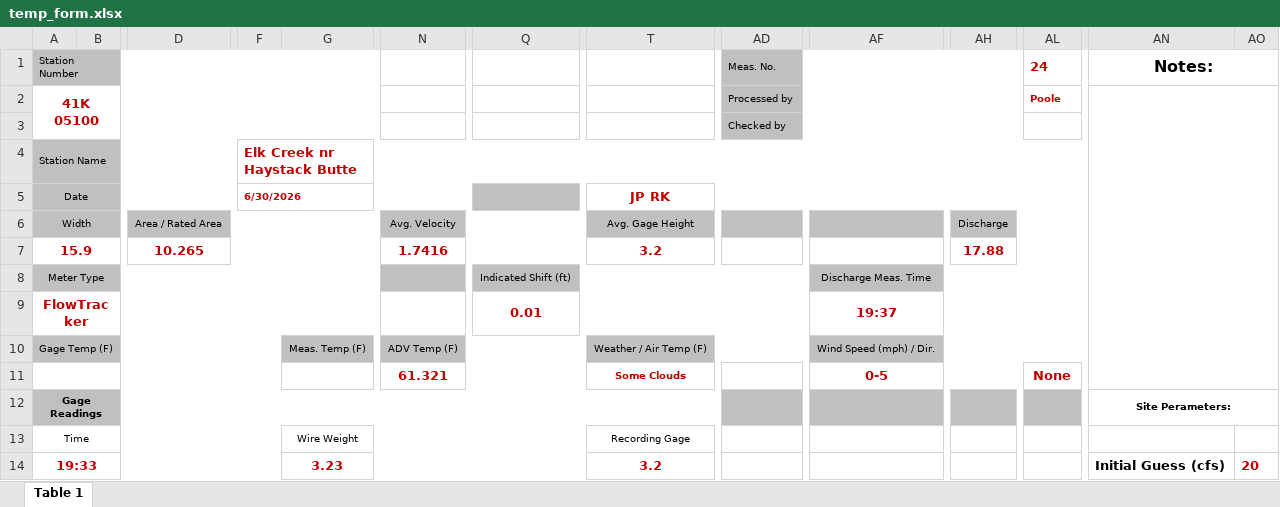
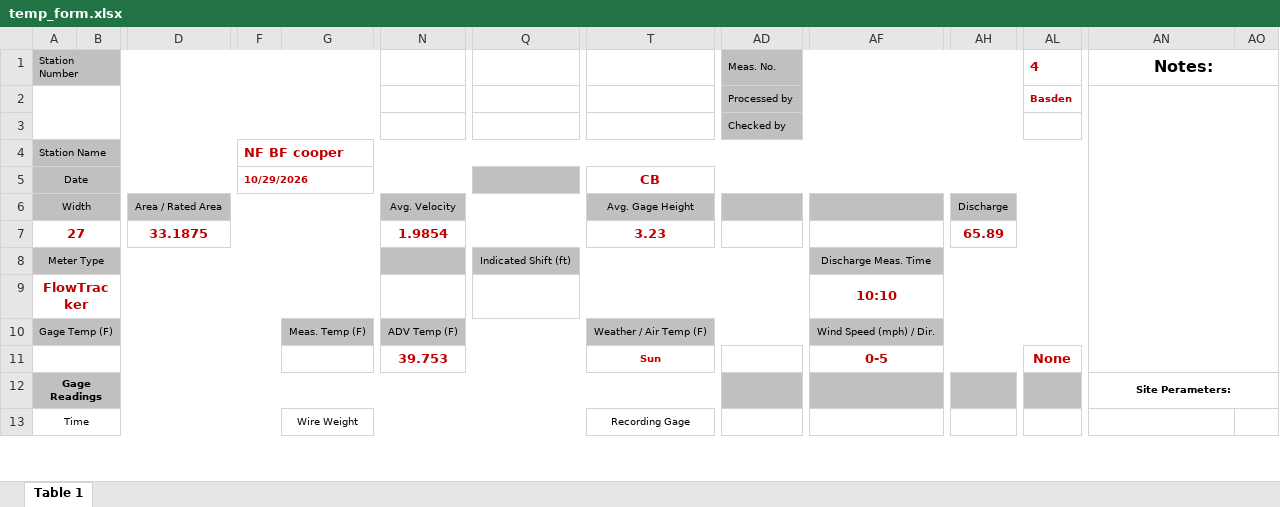
Before and after one commit to MTDNRC-WRD/Aquarius_Alarms, an Excel workbook: AGOL_to_Aq/temp_form.xlsx, sheet Table 1, drawn as a sheet; only a part is shown, gaps mark what is left out; values as stored, in another font and other column widths than the file's, no borders; removed rows and columns are numbered as before the commit, all else as after; rows hold the shown columns only; the diff covers the shown part only; the diff names each change by its address in the sheet, - before the commit and + after, or states it on an @@ line.

```diff
--- a/AGOL_to_Aq/temp_form.xlsx (sheet Table 1)
+++ b/AGOL_to_Aq/temp_form.xlsx (sheet Table 1)
-AL1: 24
+AL1: 4
-row 2: 41K 05100 |  |  |  |  |  |  |  | Processed by |  |  | Poole
+row 2:  |  |  |  |  |  |  |  | Processed by |  |  | Basden
-F4: Elk Creek nr Haystack Butte
+F4: NF BF cooper
-F5: 6/30/2026
+F5: 10/29/2026
-T5: JP RK
+T5: CB
-row 7: 15.9 |  | 10.265 |  |  | 1.7416 |  | 3.2 |  |  | 17.88
+row 7: 27 |  | 33.1875 |  |  | 1.9854 |  | 3.23 |  |  | 65.89
-Q9: 0.01
+Q9: (empty)
-AF9: 19:37
+AF9: 10:10
-row 11:  |  |  |  |  | 61.321 |  | Some Clouds |  | 0-5 |  | None
+row 11:  |  |  |  |  | 39.753 |  | Sun |  | 0-5 |  | None
-row 14: 19:33 |  |  |  | 3.23 |  |  | 3.2 |  |  |  |  | Initial Guess (cfs) | 20
```
Also changed, not shown: 2 added rows, 1 removed row and 9 edited cells elsewhere in this sheet, Q_Alarm/edit_q_list.xlsx, WSB/edit_sensor_list.xlsx, 15 other files.
